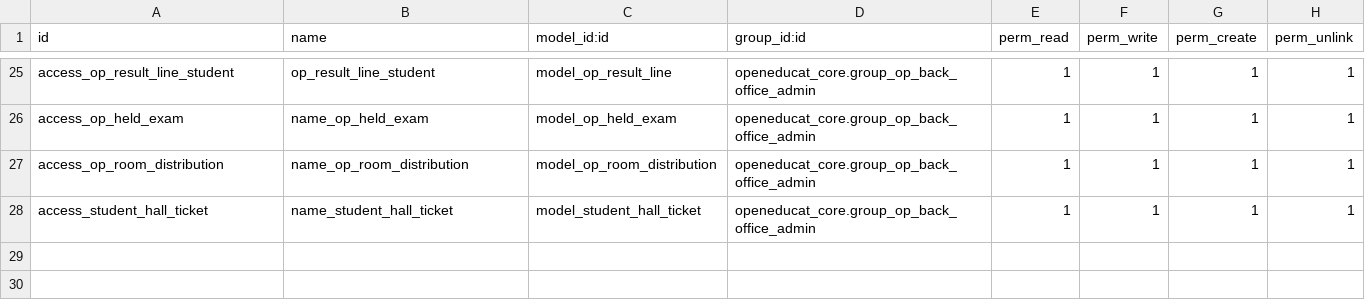
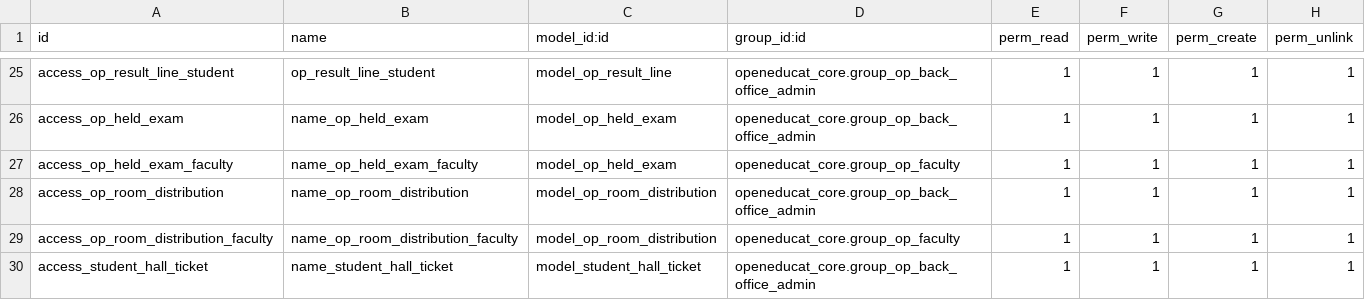
Before and after one commit to openeducat/openeducat_erp, a CSV file: openeducat_exam/security/ir.model.access.csv, drawn as a sheet; only a part is shown, gaps mark what is left out.

Commit message:
add:access-rights

```diff
--- a/openeducat_exam/security/ir.model.access.csv
+++ b/openeducat_exam/security/ir.model.access.csv
@@ -26,3 +26,5 @@ access_op_result_line_student,op_result_line_student,model_op_result_line,opened
 access_op_held_exam,name_op_held_exam,model_op_held_exam,openeducat_core.group_op_back_office_admin,1,1,1,1
+access_op_held_exam_faculty,name_op_held_exam_faculty,model_op_held_exam,openeducat_core.group_op_faculty,1,1,1,1
 access_op_room_distribution,name_op_room_distribution,model_op_room_distribution,openeducat_core.group_op_back_office_admin,1,1,1,1
+access_op_room_distribution_faculty,name_op_room_distribution_faculty,model_op_room_distribution,openeducat_core.group_op_faculty,1,1,1,1
 access_student_hall_ticket,name_student_hall_ticket,model_student_hall_ticket,openeducat_core.group_op_back_office_admin,1,1,1,1
```
Also changed, not shown: openeducat_attendance/security/ir.model.access.csv, openeducat_core/security/ir.model.access.csv, 1 other file.
